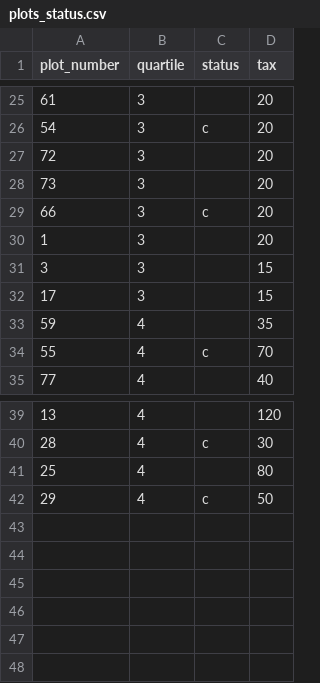
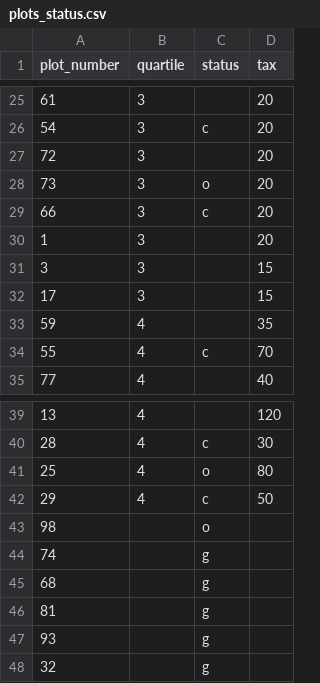
Before and after one commit to AnttiHaerkoenen/sortavala, a CSV file: data/processed/plots_status.csv, drawn as a sheet; only a part is shown, gaps mark what is left out.

Commit message:
orthodox and gentry

```diff
--- a/data/processed/plots_status.csv
+++ b/data/processed/plots_status.csv
@@ -27,3 +27,3 @@ plot_number,quartile,status,tax
 72,3,,20
-73,3,,20
+73,3,o,20
 66,3,c,20
@@ -40,3 +40,9 @@ plot_number,quartile,status,tax
 28,4,c,30
-25,4,,80
+25,4,o,80
 29,4,c,50
+98,,o,
+74,,g,
+68,,g,
+81,,g,
+93,,g,
+32,,g,
```
